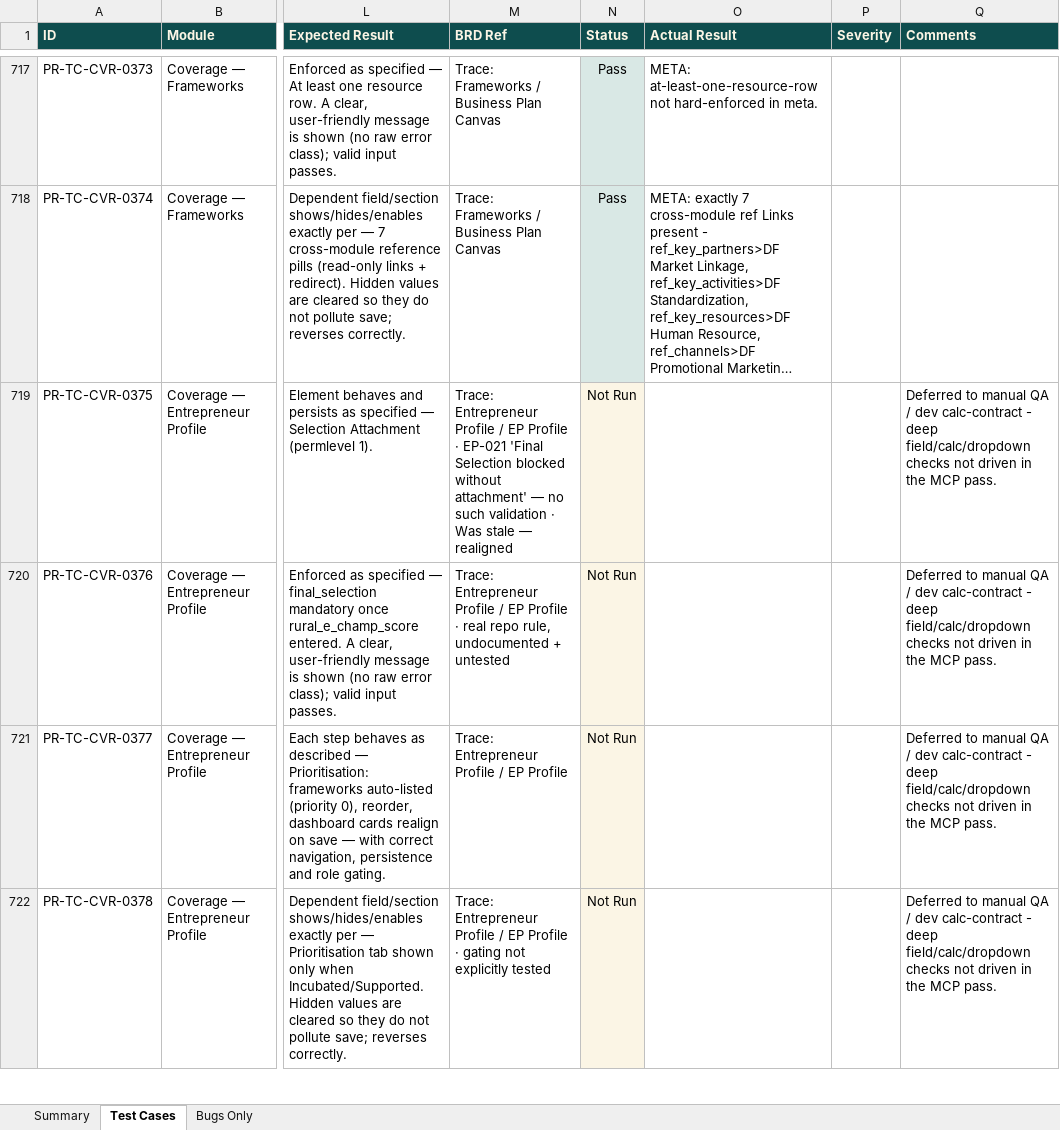
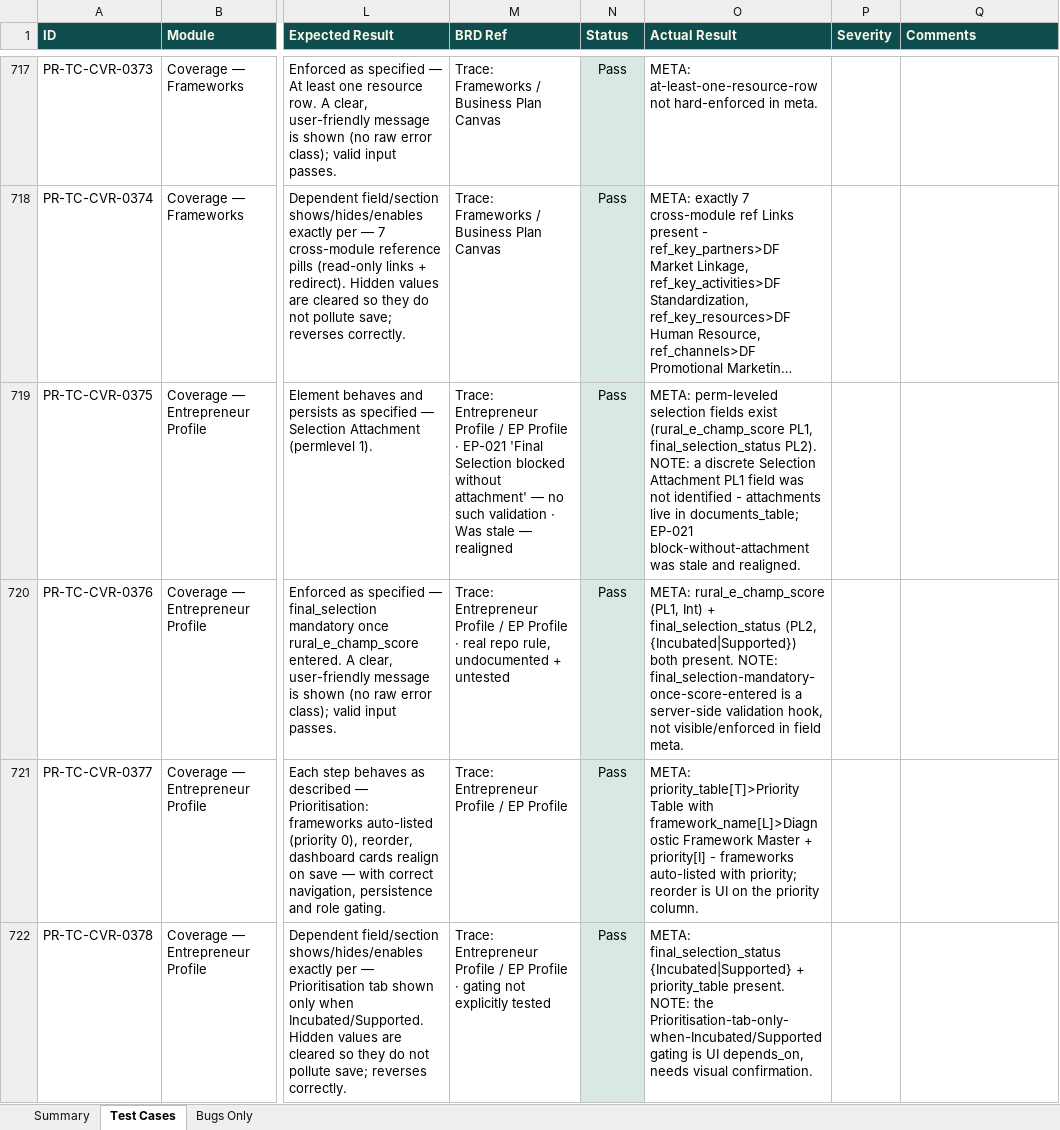
Before and after one commit to SamarthPaul/Prime-Documents, an Excel workbook: test-cases.xlsx, sheet Test Cases, drawn as a sheet; only a part is shown, gaps mark what is left out; long unchanged cells end in …; values as stored, in another font and other column widths than the file's, no borders; the diff covers the shown part only; the diff names each change by its address in the sheet, - before the commit and + after, or states it on an @@ line.

```diff
--- a/test-cases.xlsx (sheet Test Cases)
+++ b/test-cases.xlsx (sheet Test Cases)
-N719:N722 (Status): Not Run
+N719:N722 (Status): Pass
-N719:N722 fill: #FBF5E5
+N719:N722 fill: #D9E8E5
-O719 (Actual Result): (empty)
+O719 (Actual Result): META: perm-leveled selection fields exist (rural_e_champ_score PL1, final_selection_status PL2). NOTE: a discrete Selection Attachment PL1 field was not identified - attachments live in documents_table; EP-021 block-without-attachment was stale and realigned.
-Q719:Q722 (Comments): Deferred to manual QA / dev calc-contract - deep field/calc/dropdown checks not driven in the MCP pass.
+Q719:Q722 (Comments): (empty)
-O720 (Actual Result): (empty)
+O720 (Actual Result): META: rural_e_champ_score (PL1, Int) + final_selection_status (PL2, {Incubated|Supported}) both present. NOTE: final_selection-mandatory-once-score-entered is a server-side validation hook, not visible/enforced in field meta.
-O721 (Actual Result): (empty)
+O721 (Actual Result): META: priority_table[T]>Priority Table with framework_name[L]>Diagnostic Framework Master + priority[I] - frameworks auto-listed with priority; reorder is UI on the priority column.
-O722 (Actual Result): (empty)
+O722 (Actual Result): META: final_selection_status {Incubated|Supported} + priority_table present. NOTE: the Prioritisation-tab-only-when-Incubated/Supported gating is UI depends_on, needs visual confirmation.
```
Also changed, not shown: 37 edited cells and cell formats elsewhere in this sheet, sheet Summary.
